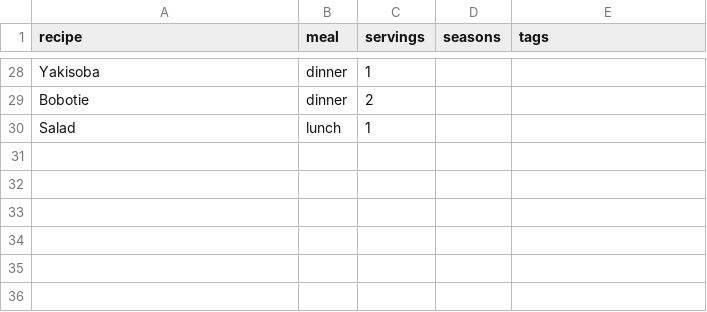
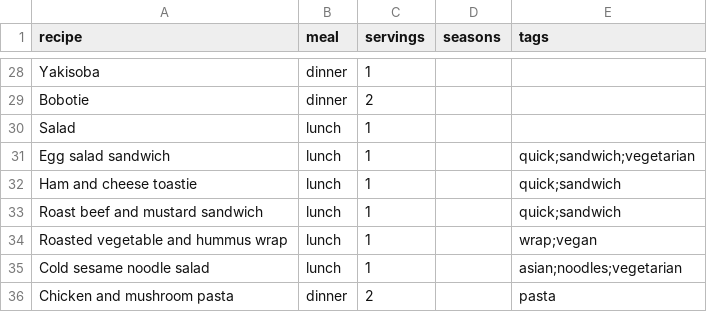
Before and after one commit to CamilaMatoba/grocery_plan, a TSV file: data/recipes.tsv, drawn as a sheet; only a part is shown, gaps mark what is left out.

Commit message:
added recipes

```diff
--- a/data/recipes.tsv
+++ b/data/recipes.tsv
@@ -30 +30,7 @@ Bobotie	dinner	2
 Salad	lunch	1		
+Egg salad sandwich	lunch	1		quick;sandwich;vegetarian
+Ham and cheese toastie	lunch	1		quick;sandwich
+Roast beef and mustard sandwich	lunch	1		quick;sandwich
+Roasted vegetable and hummus wrap	lunch	1		wrap;vegan
+Cold sesame noodle salad	lunch	1		asian;noodles;vegetarian
+Chicken and mushroom pasta	dinner	2		pasta
```
Also changed, not shown: data/ingredients.tsv, data/recipe_ingredients.tsv, 2 other files.
